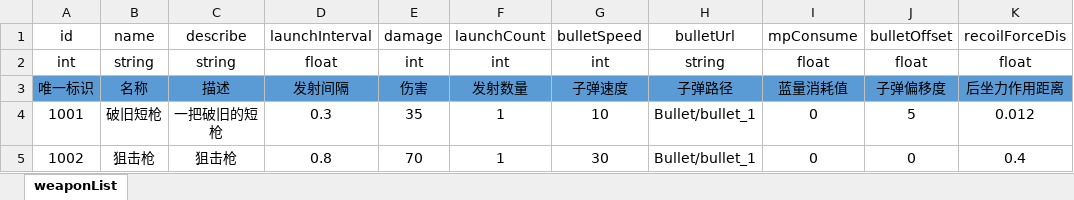
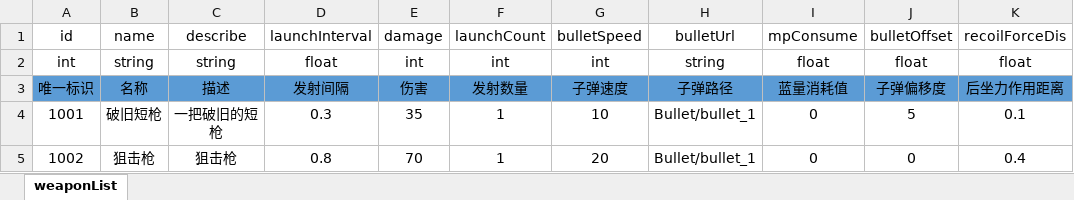
Before and after one commit to AnYueBoy/Imitate-Soul-Knight, an Excel workbook: Imitate-Soul-Knight-Project/配置表/武器配置.xlsx, sheet weaponList, drawn as a sheet; values as stored, in another font and other column widths than the file's, no borders; the diff names each change by its address in the sheet, - before the commit and + after, or states it on an @@ line.

```diff
--- a/Imitate-Soul-Knight-Project/配置表/武器配置.xlsx (sheet weaponList)
+++ b/Imitate-Soul-Knight-Project/配置表/武器配置.xlsx (sheet weaponList)
-K4: 0.012
+K4: 0.1
-G5: 30
+G5: 20
```
Also changed, not shown: 1 other file.
